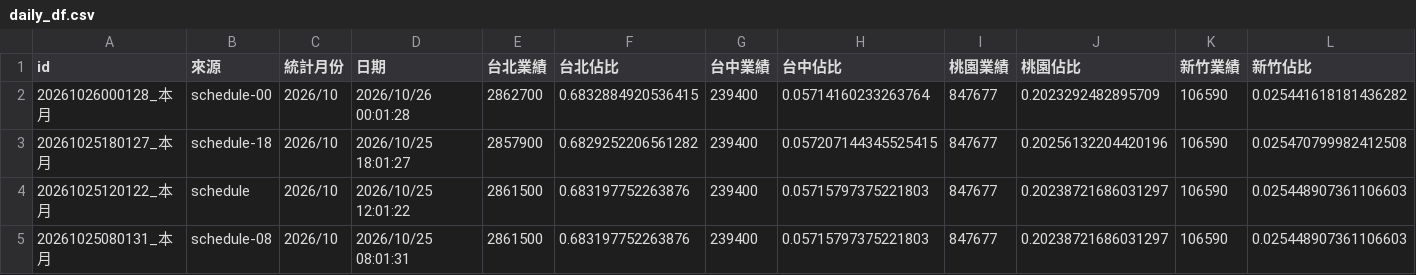
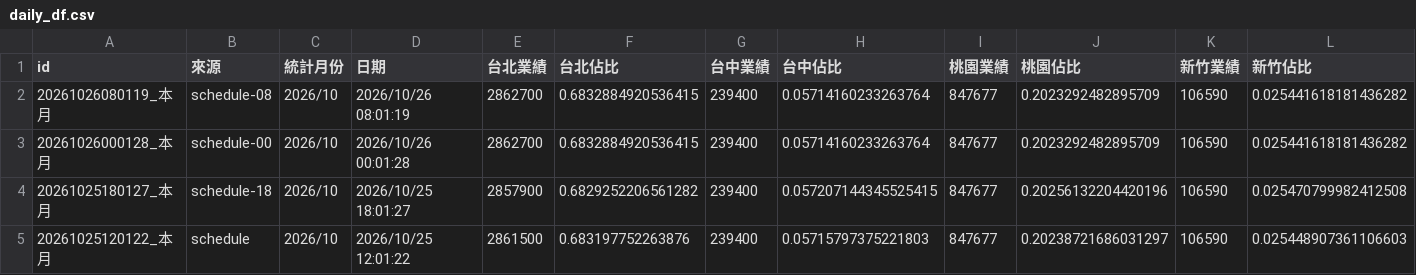
Before and after one commit to jenny-smart/tool-system, a CSV file: dashboard_data/latest/daily_df.csv, drawn as a sheet; only a part is shown; the shorter side is filled out with more unchanged rows; rows hold the shown columns only; the diff names each change by its address in the sheet, - before the commit and + after, or states it on an @@ line.

```diff
--- a/dashboard_data/latest/daily_df.csv
+++ b/dashboard_data/latest/daily_df.csv
+row 2: 20261026080119_本月 | schedule-08 | 2026/10 | 2026/10/26 08:01:19 | 2862700 | 0.6832884920536415 | 239400 | 0.05714160233263764 | 847677 | 0.2023292482895709 | 106590 | 0.025441618181436282
```
Also changed, not shown: dashboard_data/latest/df1.csv, dashboard_data/latest/df2.csv, 6 other files.
